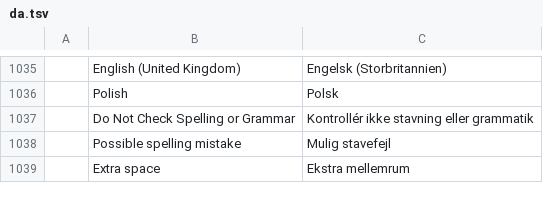
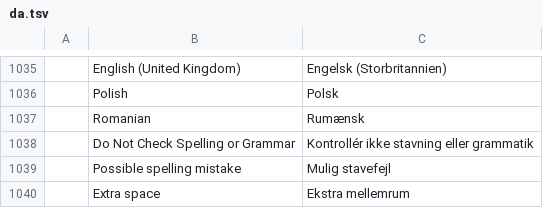
Before and after one commit to Moogabe/wordcraft, a TSV file: crates/ui-egui/src/i18n/da.tsv, drawn as a sheet; only a part is shown, gaps mark what is left out.

```diff
--- a/crates/ui-egui/src/i18n/da.tsv
+++ b/crates/ui-egui/src/i18n/da.tsv
@@ -1036,2 +1036,3 @@
 	Polish	Polsk
+	Romanian	Rumænsk
 	Do Not Check Spelling or Grammar	Kontrollér ikke stavning eller grammatik
```
Also changed, not shown: crates/ui-egui/src/i18n/nl.tsv, crates/ui-egui/src/i18n/ro.tsv, 1 other file.
